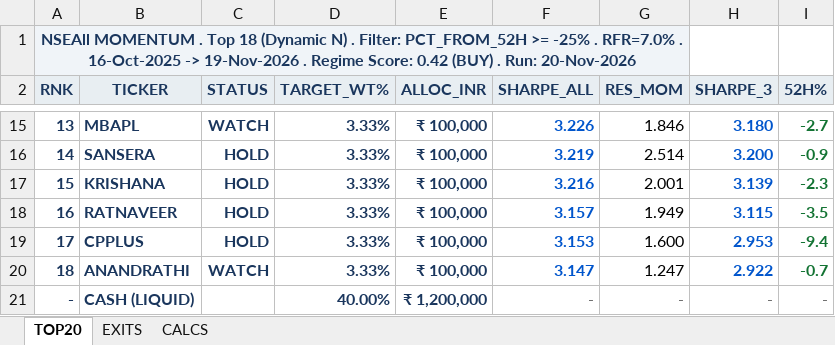
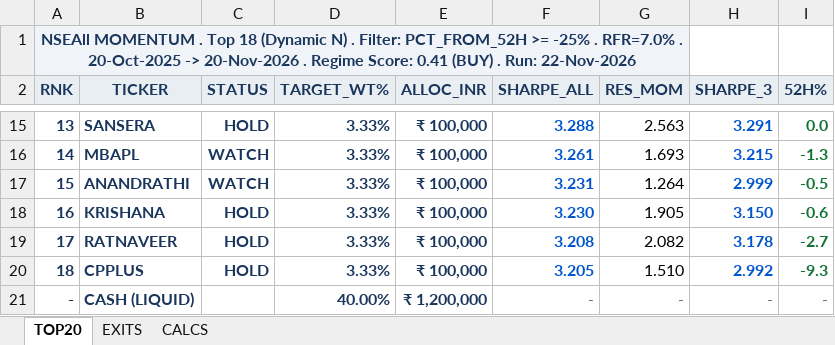
Before and after one commit to ameetst/code, an Excel workbook: momentum/Sharpe/NSEAll_rankings.xlsx, sheet TOP20, drawn as a sheet; only a part is shown, gaps mark what is left out; values as stored, in another font and other column widths than the file's, no borders; the diff covers the shown part only; the diff names each change by its address in the sheet, - before the commit and + after, or states it on an @@ line.

```diff
--- a/momentum/Sharpe/NSEAll_rankings.xlsx (sheet TOP20)
+++ b/momentum/Sharpe/NSEAll_rankings.xlsx (sheet TOP20)
-A1 (RNK): …RFR=7.0% . 16-Oct-2025 -> 19-Nov-2026 . Regime Score: 0.42 (BUY) . Run: 20-Nov-2026
+A1 (RNK): …RFR=7.0% . 20-Oct-2025 -> 20-Nov-2026 . Regime Score: 0.41 (BUY) . Run: 22-Nov-2026
-B15 (TICKER): MBAPL
+B15 (TICKER): SANSERA
-C15 (STATUS): WATCH
+C15 (STATUS): HOLD
-F15 (SHARPE_ALL): 3.226
+F15 (SHARPE_ALL): 3.288
-G15 (RES_MOM): 1.846
+G15 (RES_MOM): 2.563
-H15 (SHARPE_3): 3.180
+H15 (SHARPE_3): 3.291
-I15 (52H%): -2.7
+I15 (52H%): 0.0
-B16 (TICKER): SANSERA
+B16 (TICKER): MBAPL
-C16:C17 (STATUS): HOLD
+C16:C17 (STATUS): WATCH
-F16 (SHARPE_ALL): 3.219
+F16 (SHARPE_ALL): 3.261
-G16 (RES_MOM): 2.514
+G16 (RES_MOM): 1.693
-H16 (SHARPE_3): 3.200
+H16 (SHARPE_3): 3.215
-I16 (52H%): -0.9
+I16 (52H%): -1.3
-B17 (TICKER): KRISHANA
+B17 (TICKER): ANANDRATHI
-F17 (SHARPE_ALL): 3.216
+F17 (SHARPE_ALL): 3.231
-G17 (RES_MOM): 2.001
+G17 (RES_MOM): 1.264
-H17 (SHARPE_3): 3.139
+H17 (SHARPE_3): 2.999
-I17 (52H%): -2.3
+I17 (52H%): -0.5
-B18 (TICKER): RATNAVEER
+B18 (TICKER): KRISHANA
-F18 (SHARPE_ALL): 3.157
+F18 (SHARPE_ALL): 3.230
-G18 (RES_MOM): 1.949
+G18 (RES_MOM): 1.905
-H18 (SHARPE_3): 3.115
+H18 (SHARPE_3): 3.150
-I18 (52H%): -3.5
+I18 (52H%): -0.6
-B19 (TICKER): CPPLUS
+B19 (TICKER): RATNAVEER
-F19 (SHARPE_ALL): 3.153
+F19 (SHARPE_ALL): 3.208
-G19 (RES_MOM): 1.600
+G19 (RES_MOM): 2.082
-H19 (SHARPE_3): 2.953
+H19 (SHARPE_3): 3.178
-I19 (52H%): -9.4
+I19 (52H%): -2.7
-B20 (TICKER): ANANDRATHI
+B20 (TICKER): CPPLUS
-C20 (STATUS): WATCH
+C20 (STATUS): HOLD
-F20 (SHARPE_ALL): 3.147
+F20 (SHARPE_ALL): 3.205
-G20 (RES_MOM): 1.247
+G20 (RES_MOM): 1.510
-H20 (SHARPE_3): 2.922
+H20 (SHARPE_3): 2.992
-I20 (52H%): -0.7
+I20 (52H%): -9.3
```
Also changed, not shown: 57 edited cells elsewhere in this sheet, sheet CALCS, sheet EXITS, 8 other files.
